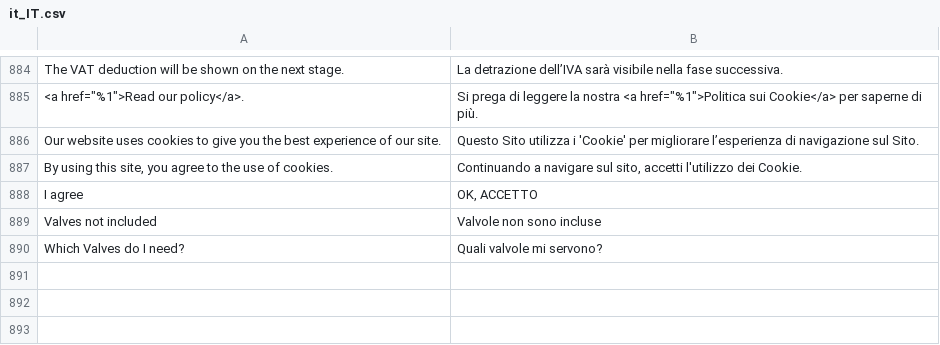
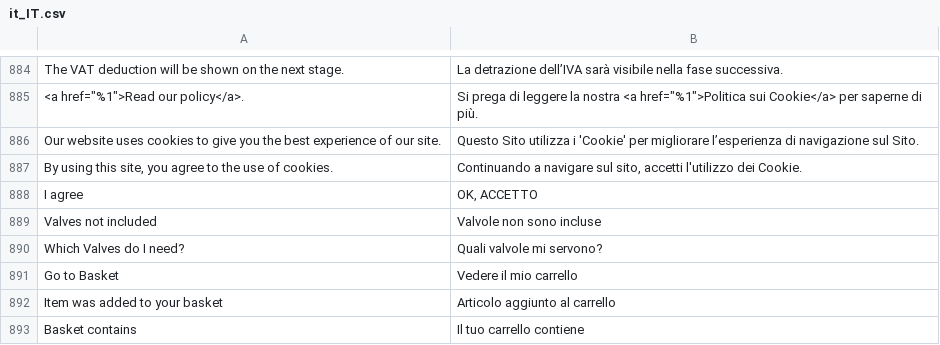
Before and after one commit to DominicFallows6/Joint-code, a CSV file: app/i18n/limitless/it_it/it_IT.csv, drawn as a sheet; only a part is shown, gaps mark what is left out; the diff names each change by its address in the sheet, - before the commit and + after, or states it on an @@ line.

Commit message:
TP 10491 - Add to basket pop up (#247)
* Basket Pop Up

* Updating js file

* Adding system xml

* updating js file

* Pop up

* pop up

* Basket pop up

* variable name changes

* Basket pop up

* variable name change

* Final styles

* Adding qty and subtotal

* Pop Up mobile styling

* style change

* Pop up changes

* Changing styles slighlty for smallers devices

* style changes

* Changing font weight

* Removing orange icons and adding black ones. Changing qty color to black. Updating limitless config.

* Adding comma if more than one configurable product option selected

* Adding space

* Basket Pop Up

* Changing price conditional

* Adding translations and code re-factor

* style changes

* basket pop up style changes

* updating limitless config

* Addign translations

```diff
--- a/app/i18n/limitless/it_it/it_IT.csv
+++ b/app/i18n/limitless/it_it/it_IT.csv
+row 891: Go to Basket | Vedere il mio carrello
+row 892: Item was added to your basket | Articolo aggiunto al carrello
+row 893: Basket contains | Il tuo carrello contiene
```
Also changed, not shown: app/i18n/limitless/es_es/es_ES.csv, 13 other files.
